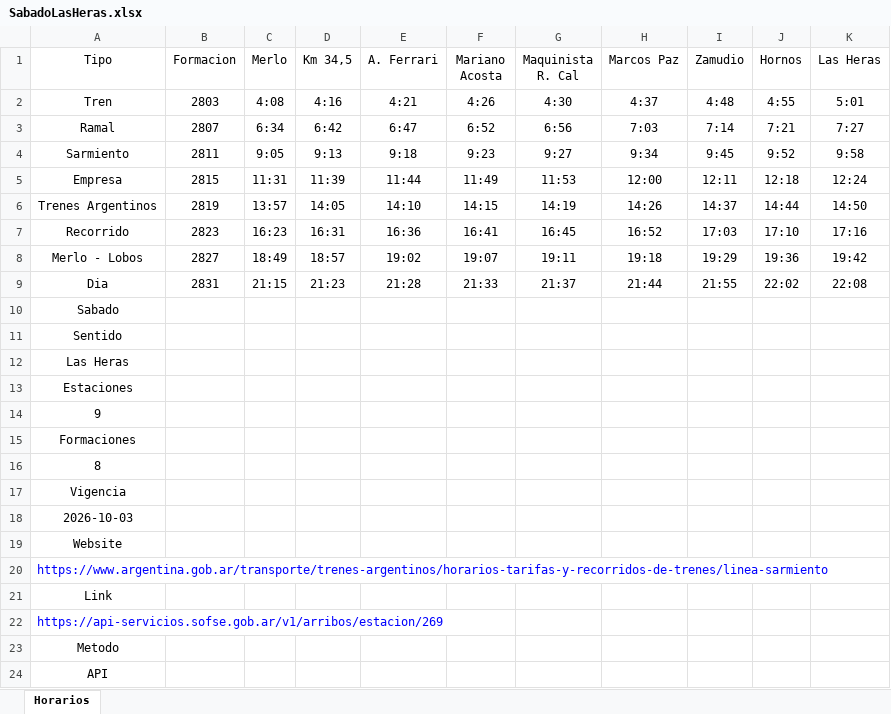
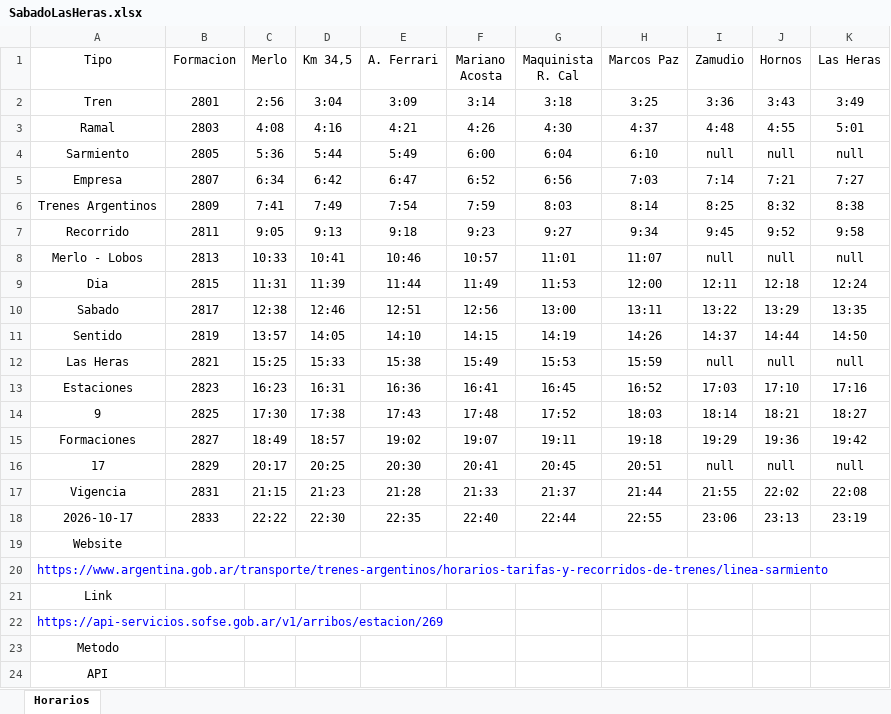
Before and after one commit to SolarisPKN/SolarisPKN-Transport, an Excel workbook: Horarios/Trenes/Merlo-Lobos/SabadoLasHeras.xlsx, sheet Horarios, drawn as a sheet; values as stored, in another font and other column widths than the file's, no borders; table styles not drawn; removed rows and columns are numbered as before the commit, all else as after; the diff names each change by its address in the sheet, - before the commit and + after, or states it on an @@ line.

```diff
--- a/Horarios/Trenes/Merlo-Lobos/SabadoLasHeras.xlsx (sheet Horarios)
+++ b/Horarios/Trenes/Merlo-Lobos/SabadoLasHeras.xlsx (sheet Horarios)
+row 2: Tren | 2801 | 2:56 | 3:04 | 3:09 | 3:14 | 3:18 | 3:25 | 3:36 | 3:43 | 3:49
-A3 (Tipo): Tren
+A3 (Tipo): Ramal
+row 4: Sarmiento | 2805 | 5:36 | 5:44 | 5:49 | 6:00 | 6:04 | 6:10 | null | null | null
-A5 (Tipo): Ramal
+A5 (Tipo): Empresa
+row 6: Trenes Argentinos | 2809 | 7:41 | 7:49 | 7:54 | 7:59 | 8:03 | 8:14 | 8:25 | 8:32 | 8:38
-A7 (Tipo): Sarmiento
+A7 (Tipo): Recorrido
+row 8: Merlo - Lobos | 2813 | 10:33 | 10:41 | 10:46 | 10:57 | 11:01 | 11:07 | null | null | null
-A9 (Tipo): Empresa
+A9 (Tipo): Dia
+row 10: Sabado | 2817 | 12:38 | 12:46 | 12:51 | 12:56 | 13:00 | 13:11 | 13:22 | 13:29 | 13:35
-A11 (Tipo): Trenes Argentinos
+A11 (Tipo): Sentido
+row 12: Las Heras | 2821 | 15:25 | 15:33 | 15:38 | 15:49 | 15:53 | 15:59 | null | null | null
-A13 (Tipo): Recorrido
+A13 (Tipo): Estaciones
+row 14: 9 | 2825 | 17:30 | 17:38 | 17:43 | 17:48 | 17:52 | 18:03 | 18:14 | 18:21 | 18:27
-A15 (Tipo): Merlo - Lobos
+A15 (Tipo): Formaciones
+row 16: 17 | 2829 | 20:17 | 20:25 | 20:30 | 20:41 | 20:45 | 20:51 | null | null | null
-A17 (Tipo): Dia
+A17 (Tipo): Vigencia
-row 10: Sabado
-row 11: Sentido
-row 12: Las Heras
-row 13: Estaciones
-row 14: 9
-row 15: Formaciones
-row 16: 8
-row 17: Vigencia
-row 18: 2026-10-03
+row 18: 2026-10-17 | 2833 | 22:22 | 22:30 | 22:35 | 22:40 | 22:44 | 22:55 | 23:06 | 23:13 | 23:19
```
Also changed, not shown: Horarios/Trenes/Catan-Lozano/SabadoCatan.xlsx, Horarios/Trenes/Catan-Lozano/SabadoLozano.xlsx, 3 other files.
